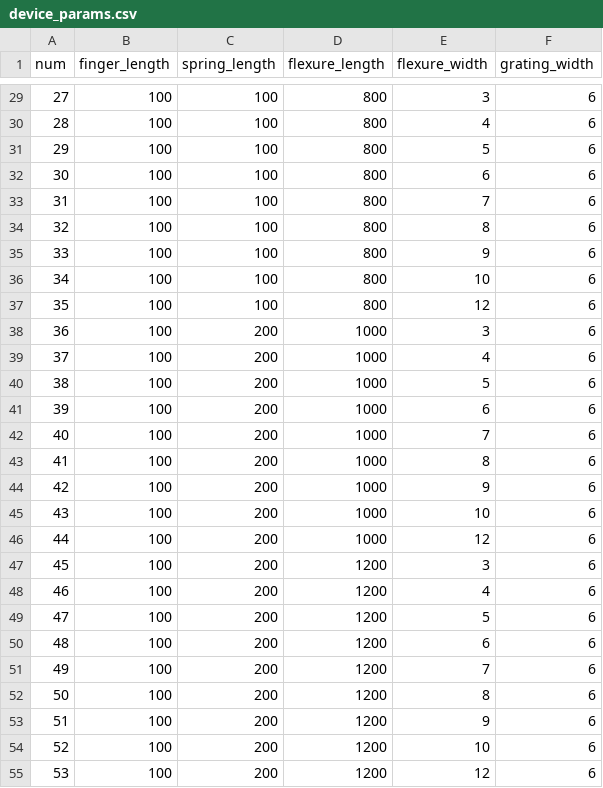
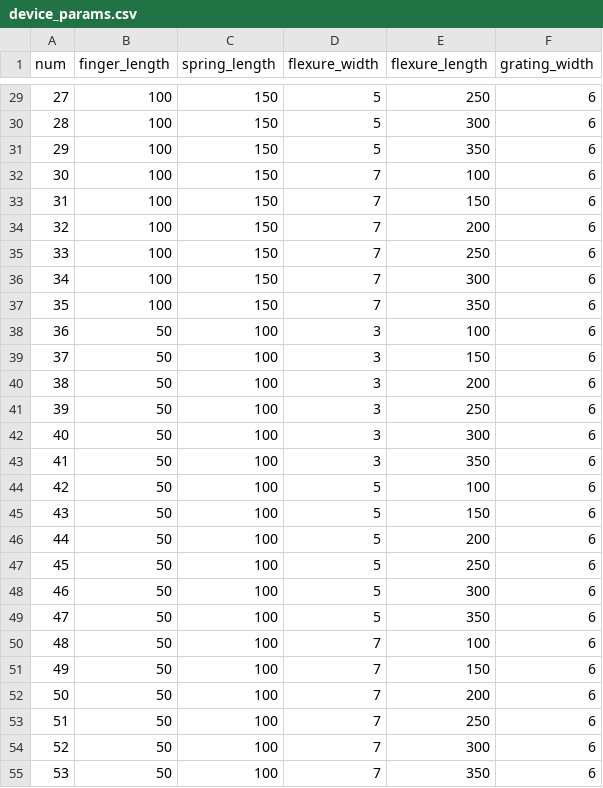
Before and after one commit to knosmos/grate-gatsby, a CSV file: output/device_params.csv, drawn as a sheet; only a part is shown, gaps mark what is left out; removed rows and columns are numbered as before the commit, all else as after; the diff covers the shown part only; the diff names each change by its address in the sheet, - before the commit and + after, or states it on an @@ line.

```diff
--- a/output/device_params.csv
+++ b/output/device_params.csv
-column D (flexure_length), rows 29-55: 800 | 800 | 800 | 800 | 800 | 800 | 800 | 800 | 800 | 1000 | 1000 | 1000 | 1000 | 1000 | 1000 | 1000 | 1000 | 1000 | 1200 | 1200 | 1200 | 1200 | 1200 | 1200 | 1200 | 1200 | 1200
+column E (flexure_length), rows 29-55: 250 | 300 | 350 | 100 | 150 | 200 | 250 | 300 | 350 | 100 | 150 | 200 | 250 | 300 | 350 | 100 | 150 | 200 | 250 | 300 | 350 | 100 | 150 | 200 | 250 | 300 | 350
-C29:C37 (spring_length): 100
+C29:C37 (spring_length): 150
-D29 (flexure_width): 3
+D29 (flexure_width): 5
-D30 (flexure_width): 4
+D30 (flexure_width): 5
-D32 (flexure_width): 6
+D32 (flexure_width): 7
-D34 (flexure_width): 8
+D34 (flexure_width): 7
-D35 (flexure_width): 9
+D35 (flexure_width): 7
-D36 (flexure_width): 10
+D36 (flexure_width): 7
-D37 (flexure_width): 12
+D37 (flexure_width): 7
-B38:B55 (finger_length): 100
+B38:B55 (finger_length): 50
-C38:C55 (spring_length): 200
+C38:C55 (spring_length): 100
-D39 (flexure_width): 4
+D39 (flexure_width): 3
-D40 (flexure_width): 5
+D40 (flexure_width): 3
-D41 (flexure_width): 6
+D41 (flexure_width): 3
-D42 (flexure_width): 7
+D42 (flexure_width): 3
-D43 (flexure_width): 8
+D43 (flexure_width): 3
-D44 (flexure_width): 9
+D44 (flexure_width): 5
-D45 (flexure_width): 10
+D45 (flexure_width): 5
-D46 (flexure_width): 12
+D46 (flexure_width): 5
-D47 (flexure_width): 3
+D47 (flexure_width): 5
-D48 (flexure_width): 4
+D48 (flexure_width): 5
-D50 (flexure_width): 6
+D50 (flexure_width): 7
-D52 (flexure_width): 8
+D52 (flexure_width): 7
-D53 (flexure_width): 9
+D53 (flexure_width): 7
-D54 (flexure_width): 10
+D54 (flexure_width): 7
-D55 (flexure_width): 12
+D55 (flexure_width): 7
```
Also changed, not shown: 83 edited cells elsewhere in this file, 5 other files.
